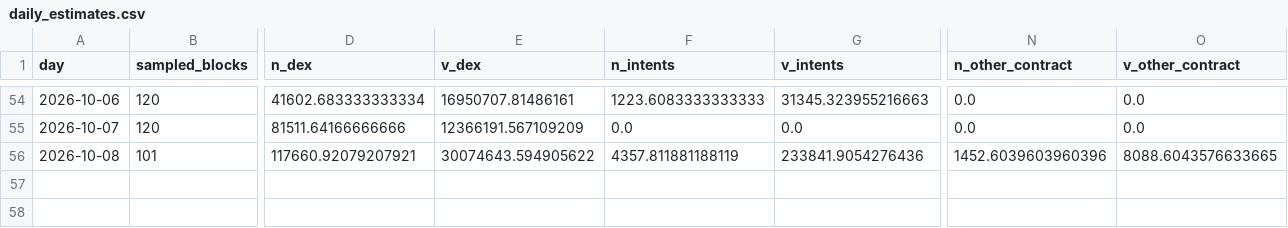
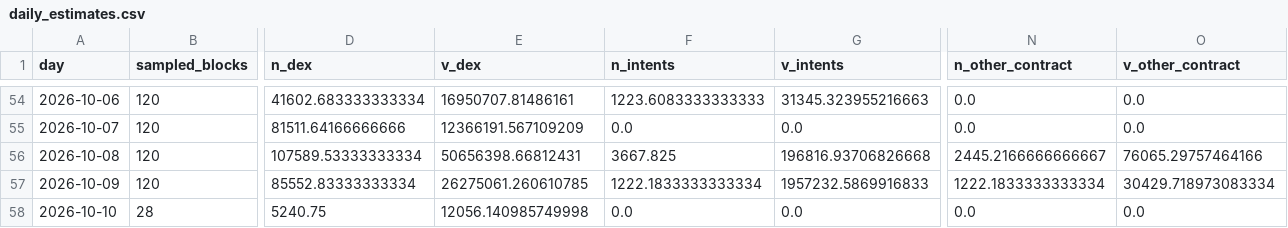
Before and after one commit to naimuli74/near-payments-rail-thesis, a CSV file: data/processed/daily_estimates.csv, drawn as a sheet; only a part is shown, gaps mark what is left out; rows hold the shown columns only; the diff covers the shown part only; the diff names each change by its address in the sheet, - before the commit and + after, or states it on an @@ line.

Commit message:
Cross-check Intents estimates against DefiLlama; refresh snapshot

```diff
--- a/data/processed/daily_estimates.csv
+++ b/data/processed/daily_estimates.csv
-B56 (sampled_blocks): 101
+B56 (sampled_blocks): 120
-D56 (n_dex): 117660.92079207921
+D56 (n_dex): 107589.53333333334
-E56 (v_dex): 30074643.594905622
+E56 (v_dex): 50656398.66812431
-F56 (n_intents): 4357.811881188119
+F56 (n_intents): 3667.825
-G56 (v_intents): 233841.9054276436
+G56 (v_intents): 196816.93706826668
-N56 (n_other_contract): 1452.6039603960396
+N56 (n_other_contract): 2445.2166666666667
-O56 (v_other_contract): 8088.6043576633665
+O56 (v_other_contract): 76065.29757464166
+row 57: 2026-10-09 | 120 | 85552.83333333334 | 26275061.260610785 | 1222.1833333333334 | 1957232.5869916833 | 1222.1833333333334 | 30429.718973083334
+row 58: 2026-10-10 | 28 | 5240.75 | 12056.140985749998 | 0.0 | 0.0 | 0.0 | 0.0
```
Also changed, not shown: 4 edited cells elsewhere in this file, data/processed/intents_daily_estimates.csv, 18 other files.
